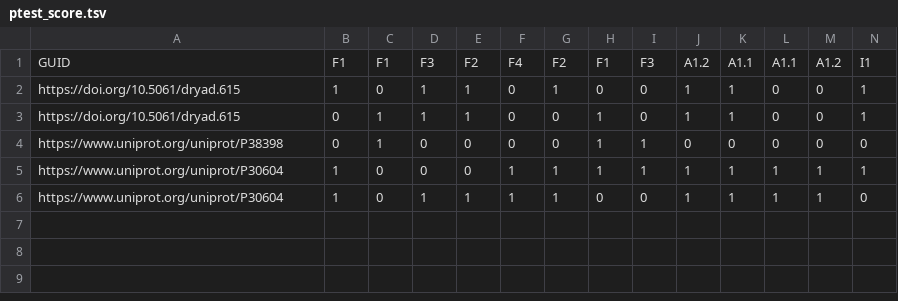
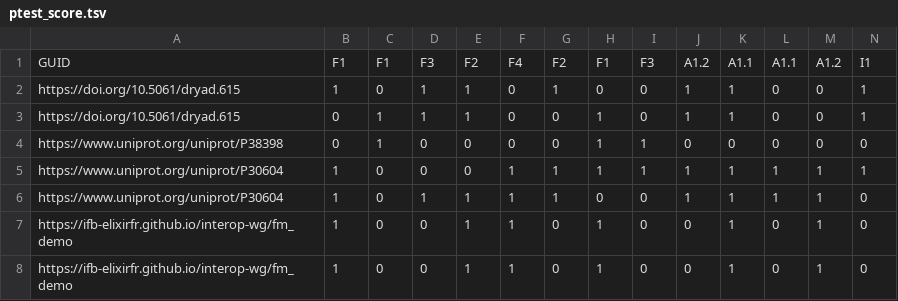
Before and after one commit to IFB-ElixirFr/interop-wg, a TSV file: linked-data-webapp/web_test_dir/ptest_score.tsv, drawn as a sheet; only a part is shown; rows hold the shown columns only; the diff names each change by its address in the sheet, - before the commit and + after, or states it on an @@ line.

```diff
--- a/linked-data-webapp/web_test_dir/ptest_score.tsv
+++ b/linked-data-webapp/web_test_dir/ptest_score.tsv
+row 7: https://ifb-elixirfr.github.io/interop-wg/fm_demo | 1 | 0 | 0 | 1 | 1 | 0 | 1 | 0 | 0 | 1 | 0 | 1 | 0
+row 8: https://ifb-elixirfr.github.io/interop-wg/fm_demo | 1 | 0 | 0 | 1 | 1 | 0 | 1 | 0 | 0 | 1 | 0 | 1 | 0
```
Also changed, not shown: linked-data-webapp/web_test_dir/ptest_time.tsv, 2 other files.
